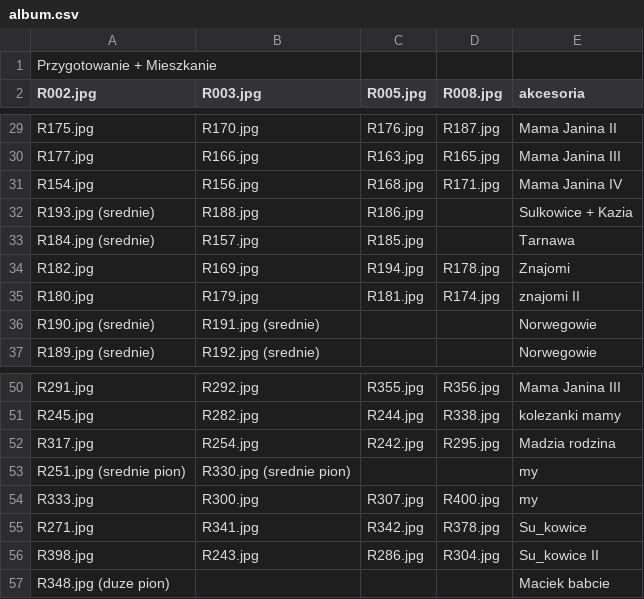
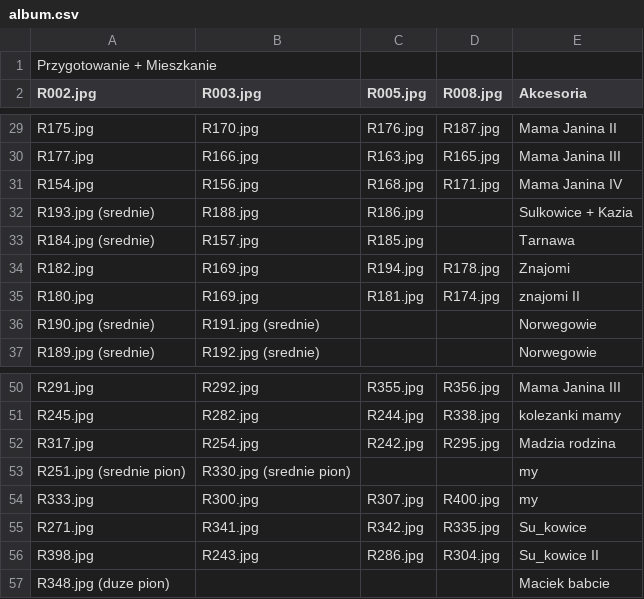
Before and after one commit to mwajdzik/projects, a CSV file: PhotoAlbum/album.csv, drawn as a sheet; only a part is shown, gaps mark what is left out; the diff covers the shown part only.

```diff
--- a/PhotoAlbum/album.csv
+++ b/PhotoAlbum/album.csv
@@ -1,2 +1,2 @@
 Przygotowanie + Mieszkanie,,,,
-R002.jpg,R003.jpg,R005.jpg,R008.jpg,akcesoria
+R002.jpg,R003.jpg,R005.jpg,R008.jpg,Akcesoria
@@ -34,3 +34,3 @@ R184.jpg (srednie),R157.jpg,R185.jpg,,Tarnawa
 R182.jpg,R169.jpg,R194.jpg,R178.jpg,Znajomi
-R180.jpg,R179.jpg,R181.jpg,R174.jpg,znajomi II
+R180.jpg,R169.jpg,R181.jpg,R174.jpg,znajomi II
 R190.jpg (srednie),R191.jpg (srednie),,,Norwegowie
@@ -54,3 +54,3 @@ R251.jpg (srednie pion),R330.jpg (srednie pion),,,my
 R333.jpg,R300.jpg,R307.jpg,R400.jpg,my
-R271.jpg,R341.jpg,R342.jpg,R378.jpg,Su_kowice
+R271.jpg,R341.jpg,R342.jpg,R335.jpg,Su_kowice
 R398.jpg,R243.jpg,R286.jpg,R304.jpg,Su_kowice II
```
Also changed, not shown: 2 added rows, 2 removed rows and 15 edited cells elsewhere in this file.
